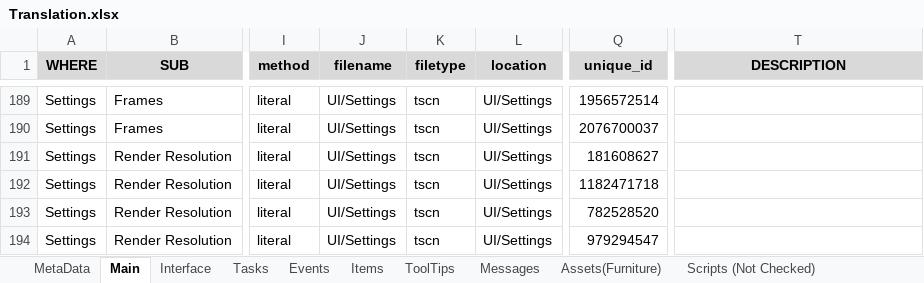
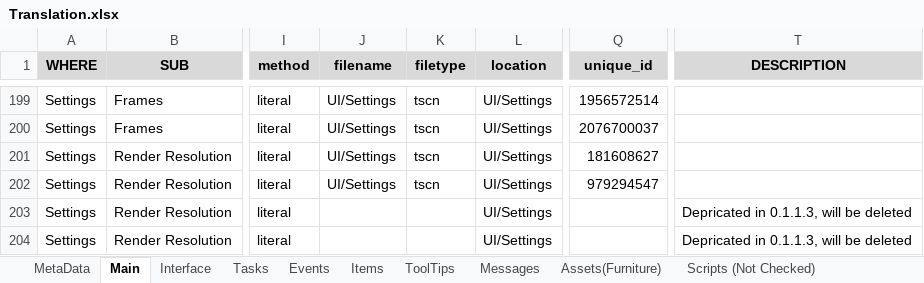
Before and after one commit to MuteJack/Trans-To-Vostok, an Excel workbook: Trans To Vostok/Korean/Translation.xlsx, sheet Main, drawn as a sheet; only a part is shown, gaps mark what is left out; values as stored, in another font and other column widths than the file's, no borders; conditional formats not drawn; addresses are those after the commit; the diff covers the shown part only; the diff names each change by its address in the sheet, - before the commit and + after, or states it on an @@ line.

```diff
--- a/Trans To Vostok/Korean/Translation.xlsx (sheet Main)
+++ b/Trans To Vostok/Korean/Translation.xlsx (sheet Main)
-Q202 (unique_id): 1182471718
+Q202 (unique_id): 979294547
-J203:J204 (filename): UI/Settings
+J203:J204 (filename): (empty)
-K203:K204 (filetype): tscn
+K203:K204 (filetype): (empty)
-Q203 (unique_id): 782528520
+Q203 (unique_id): (empty)
-T203:T204 (DESCRIPTION): (empty)
+T203:T204 (DESCRIPTION): Depricated in 0.1.1.3, will be deleted
-Q204 (unique_id): 979294547
+Q204 (unique_id): (empty)
```
Also changed, not shown: 14 added rows and 22 edited cells elsewhere in this sheet, sheet Items, sheet Scripts (Not Checked), 7 other files.
